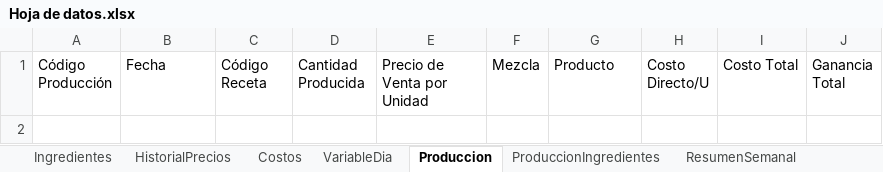
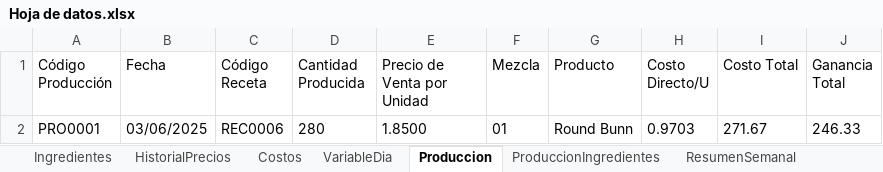
Before and after one commit to EmanuelMiltonGonzalesQuiroz/GUIpanaderia, an Excel workbook: ProyectosPanaderia/Datos/Hoja de datos.xlsx, sheet Produccion, drawn as a sheet; values as stored, in another font and other column widths than the file's, no borders; table styles not drawn; the diff names each change by its address in the sheet, - before the commit and + after, or states it on an @@ line.

```diff
--- a/ProyectosPanaderia/Datos/Hoja de datos.xlsx (sheet Produccion)
+++ b/ProyectosPanaderia/Datos/Hoja de datos.xlsx (sheet Produccion)
+row 2: PRO0001 | 03/06/2025 | REC0006 | 280 | 1.8500 | 01 | Round Bunn | 0.9703 | 271.67 | 246.33
```
Also changed, not shown: sheet RecetasIngredientes, sheet ProduccionIngredientes, sheet Ingredientes, sheet Recetas, 35 other files.
